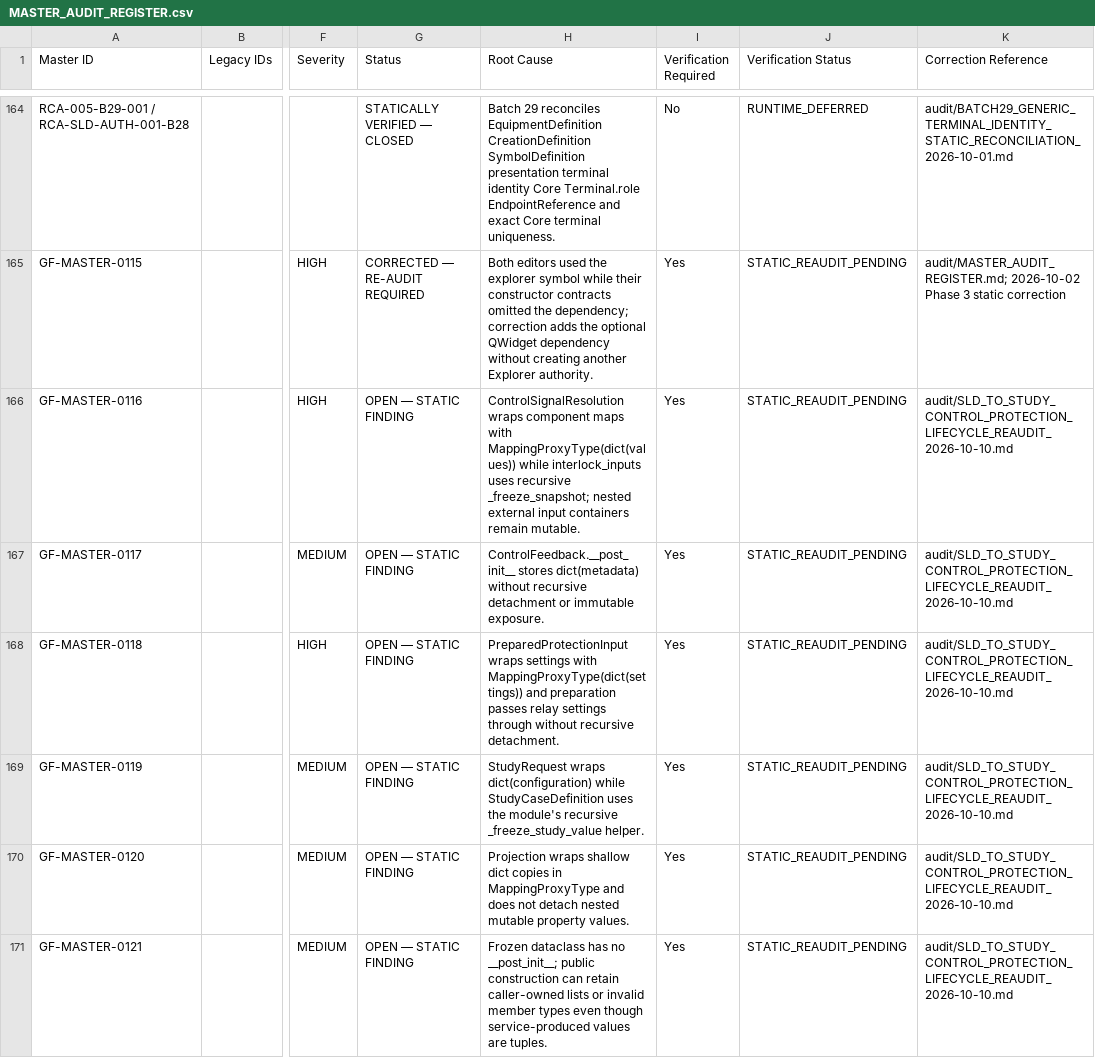
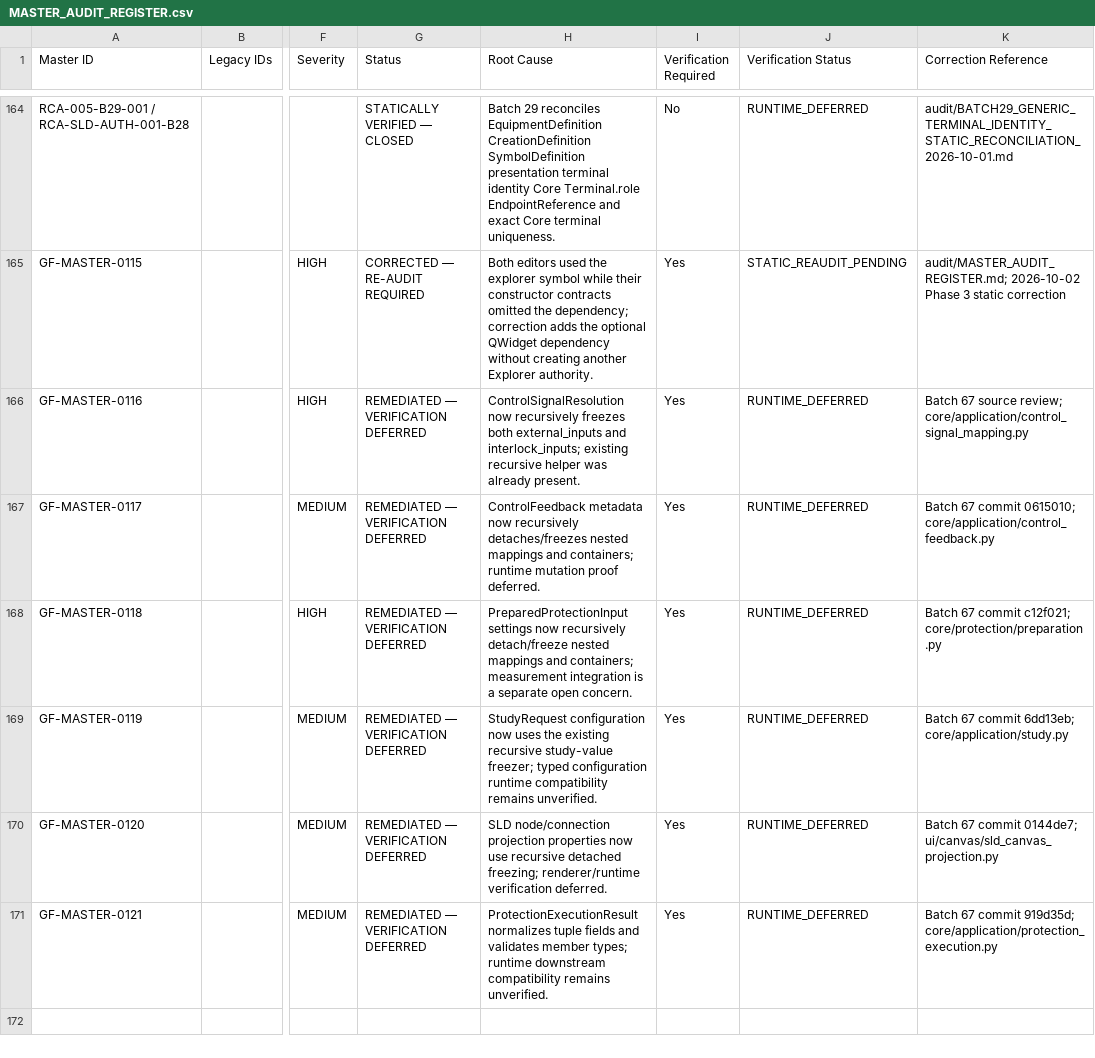
Before and after one commit to SubhenduMishra29/GridForge, a CSV file: audit/MASTER_AUDIT_REGISTER.csv, drawn as a sheet; only a part is shown, gaps mark what is left out; the diff names each change by its address in the sheet, - before the commit and + after, or states it on an @@ line.

Commit message:
Reconcile Batch 67 verification statuses in CSV register

```diff
--- a/audit/MASTER_AUDIT_REGISTER.csv
+++ b/audit/MASTER_AUDIT_REGISTER.csv
-G166:G171 (Status): OPEN — STATIC FINDING
+G166:G171 (Status): REMEDIATED — VERIFICATION DEFERRED
-H166 (Root Cause): ControlSignalResolution wraps component maps with MappingProxyType(dict(values)) while interlock_inputs uses recursive _freeze_snapshot; nested external input containers remain mutable.
+H166 (Root Cause): ControlSignalResolution now recursively freezes both external_inputs and interlock_inputs; existing recursive helper was already present.
-J166:J171 (Verification Status): STATIC_REAUDIT_PENDING
+J166:J171 (Verification Status): RUNTIME_DEFERRED
-K166 (Correction Reference): audit/SLD_TO_STUDY_CONTROL_PROTECTION_LIFECYCLE_REAUDIT_2026-10-10.md
+K166 (Correction Reference): Batch 67 source review; core/application/control_signal_mapping.py
-H167 (Root Cause): ControlFeedback.__post_init__ stores dict(metadata) without recursive detachment or immutable exposure.
+H167 (Root Cause): ControlFeedback metadata now recursively detaches/freezes nested mappings and containers; runtime mutation proof deferred.
-K167 (Correction Reference): audit/SLD_TO_STUDY_CONTROL_PROTECTION_LIFECYCLE_REAUDIT_2026-10-10.md
+K167 (Correction Reference): Batch 67 commit 0615010; core/application/control_feedback.py
-H168 (Root Cause): PreparedProtectionInput wraps settings with MappingProxyType(dict(settings)) and preparation passes relay settings through without recursive detachment.
+H168 (Root Cause): PreparedProtectionInput settings now recursively detach/freeze nested mappings and containers; measurement integration is a separate open concern.
-K168 (Correction Reference): audit/SLD_TO_STUDY_CONTROL_PROTECTION_LIFECYCLE_REAUDIT_2026-10-10.md
+K168 (Correction Reference): Batch 67 commit c12f021; core/protection/preparation.py
-H169 (Root Cause): StudyRequest wraps dict(configuration) while StudyCaseDefinition uses the module's recursive _freeze_study_value helper.
+H169 (Root Cause): StudyRequest configuration now uses the existing recursive study-value freezer; typed configuration runtime compatibility remains unverified.
-K169 (Correction Reference): audit/SLD_TO_STUDY_CONTROL_PROTECTION_LIFECYCLE_REAUDIT_2026-10-10.md
+K169 (Correction Reference): Batch 67 commit 6dd13eb; core/application/study.py
-H170 (Root Cause): Projection wraps shallow dict copies in MappingProxyType and does not detach nested mutable property values.
+H170 (Root Cause): SLD node/connection projection properties now use recursive detached freezing; renderer/runtime verification deferred.
-K170 (Correction Reference): audit/SLD_TO_STUDY_CONTROL_PROTECTION_LIFECYCLE_REAUDIT_2026-10-10.md
+K170 (Correction Reference): Batch 67 commit 0144de7; ui/canvas/sld_canvas_projection.py
-H171 (Root Cause): Frozen dataclass has no __post_init__; public construction can retain caller-owned lists or invalid member types even though service-produced values are tuples.
+H171 (Root Cause): ProtectionExecutionResult normalizes tuple fields and validates member types; runtime downstream compatibility remains unverified.
-K171 (Correction Reference): audit/SLD_TO_STUDY_CONTROL_PROTECTION_LIFECYCLE_REAUDIT_2026-10-10.md
+K171 (Correction Reference): Batch 67 commit 919d35d; core/application/protection_execution.py
```
